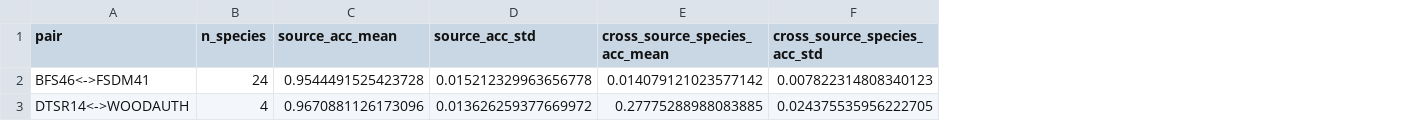
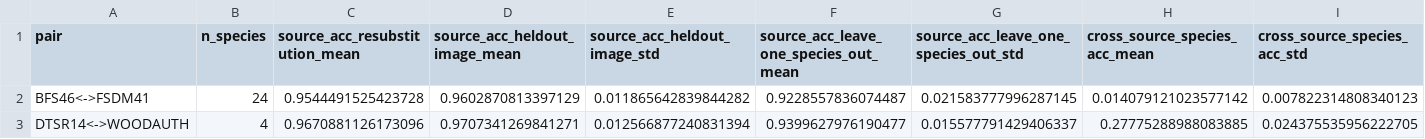
Before and after one commit to thanhmcisai/mrd-wood, a CSV file: results/csv/exp_source_vs_species_probe_summary.csv, drawn as a sheet; only a part is shown; removed rows and columns are numbered as before the commit, all else as after; the diff names each change by its address in the sheet, - before the commit and + after, or states it on an @@ line.

```diff
--- a/results/csv/exp_source_vs_species_probe_summary.csv
+++ b/results/csv/exp_source_vs_species_probe_summary.csv
-column D (source_acc_std), rows 2-3: 0.015212329963656778 | 0.013626259377669972
+column D (source_acc_heldout_image_mean), rows 2-3: 0.9602870813397129 | 0.9707341269841271
+column E (source_acc_heldout_image_std), rows 2-3: 0.011865642839844282 | 0.012566877240831394
+column F, rows 1-3: source_acc_leave_one_species_out_mean | 0.9228557836074487 | 0.9399627976190477
+column G, rows 1-3: source_acc_leave_one_species_out_std | 0.021583777996287145 | 0.015577791429406337
-C1: source_acc_mean
+C1: source_acc_resubstitution_mean
```
Also changed, not shown: results/csv/exp7_controlled_hierarchical_r2.csv, results/csv/exp7_partial_correlations_severity.csv, 43 other files.
